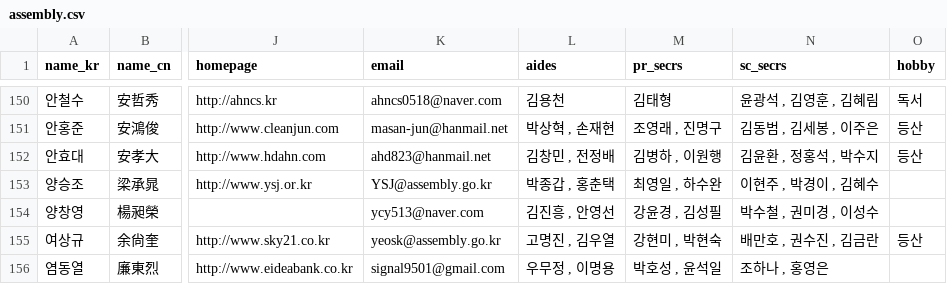
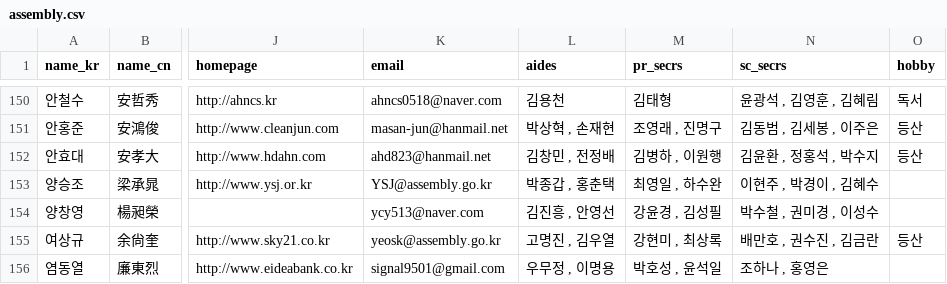
Before and after one commit to teampopong/data-assembly, a CSV file: assembly.csv, drawn as a sheet; only a part is shown, gaps mark what is left out; the diff covers the shown part only; the diff names each change by its address in the sheet, - before the commit and + after, or states it on an @@ line.

```diff
--- a/assembly.csv
+++ b/assembly.csv
-M155 (pr_secrs): 강현미 , 박현숙
+M155 (pr_secrs): 강현미 , 최상록
```
Also changed, not shown: 19 edited cells elsewhere in this file, committees/committee_list_국회운영위원회.csv, committees/committee_list_농림축산식품해양수산위원회.csv, 3 other files.
